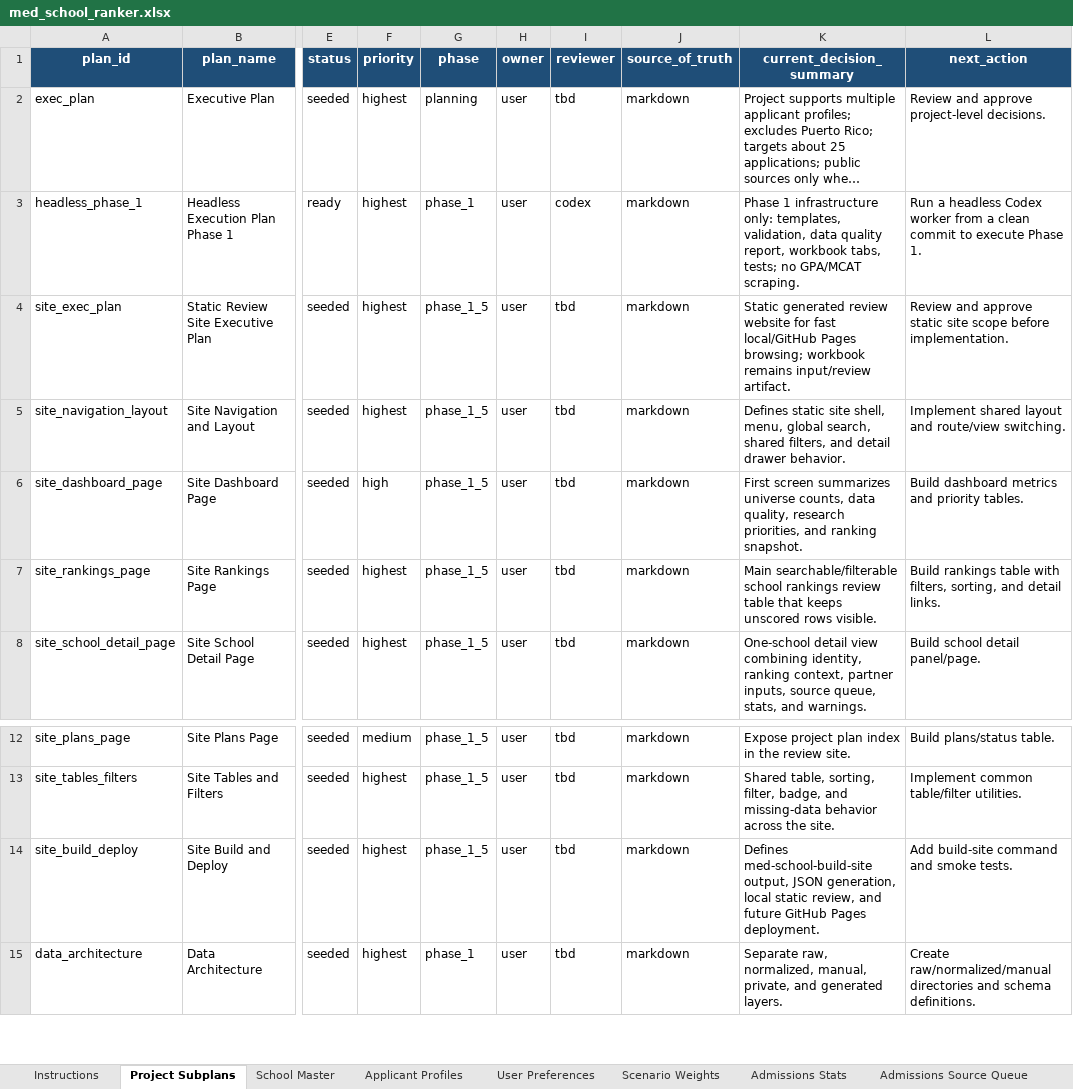
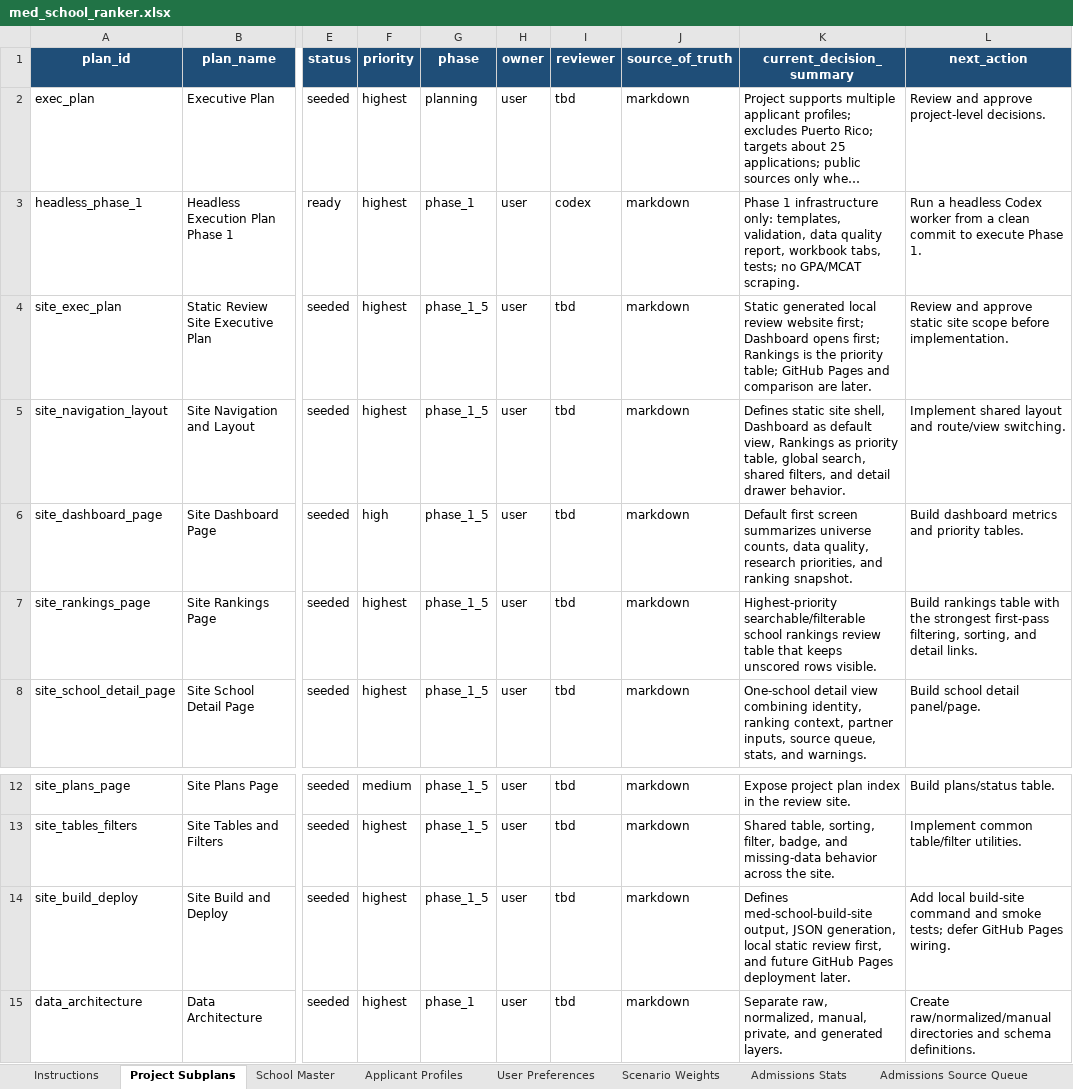
Before and after one commit to justin-napolitano/med-school-ranker, an Excel workbook: outputs/med_school_ranker.xlsx, sheet Project Subplans, drawn as a sheet; only a part is shown, gaps mark what is left out; long unchanged cells end in …; values as stored, in another font and other column widths than the file's, no borders; table styles not drawn; the diff names each change by its address in the sheet, - before the commit and + after, or states it on an @@ line.

Commit message:
Refine static site priorities

```diff
--- a/outputs/med_school_ranker.xlsx (sheet Project Subplans)
+++ b/outputs/med_school_ranker.xlsx (sheet Project Subplans)
-K4 (current_decision_summary): Static generated review website for fast local/GitHub Pages browsing; workbook remains input/review artifact.
+K4 (current_decision_summary): Static generated local review website first; Dashboard opens first; Rankings is the priority table; GitHub Pages and comparison are later.
-K5 (current_decision_summary): …site shell, menu, global search,…
+K5 (current_decision_summary): …site shell, Dashboard as default view, Rankings as priority table, global search,…
-K6 (current_decision_summary): First screen summarizes…
+K6 (current_decision_summary): Default first screen summarizes…
-K7 (current_decision_summary): Main searchable/filterable school…
+K7 (current_decision_summary): Highest-priority searchable/filterable school…
-L7 (next_action): …table with filters, sorting, and…
+L7 (next_action): …table with the strongest first-pass filtering, sorting, and…
-K14 (current_decision_summary): …local static review, and future GitHub Pages deployment.
+K14 (current_decision_summary): …local static review first, and future GitHub Pages deployment later.
-L14 (next_action): Add build-site command and smoke tests.
+L14 (next_action): Add local build-site command and smoke tests; defer GitHub Pages wiring.
```
Also changed, not shown: 7 other files.
